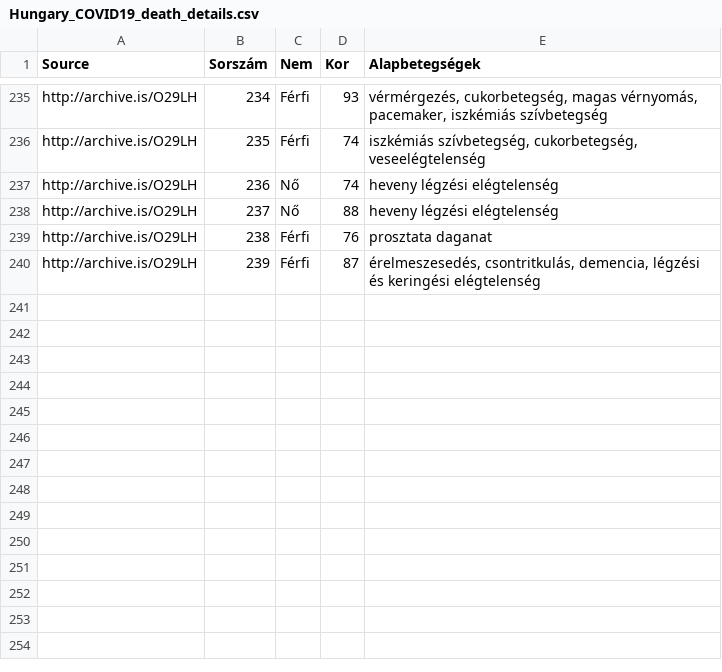
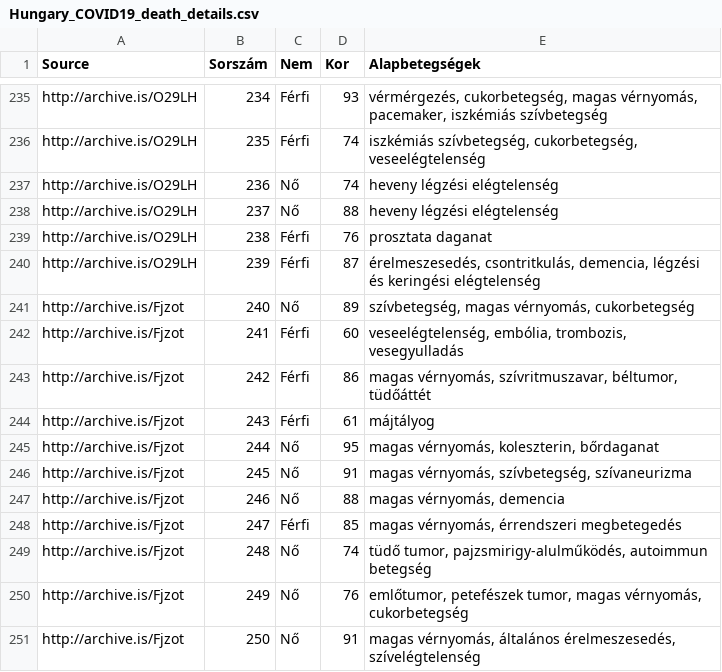
Before and after one commit to nickgon/Hungary-COVID19-Data, a CSV file: Hungary_COVID19_death_details.csv, drawn as a sheet; only a part is shown, gaps mark what is left out.

Commit message:
April 24 Data

```diff
--- a/Hungary_COVID19_death_details.csv
+++ b/Hungary_COVID19_death_details.csv
@@ -240 +240,12 @@ http://archive.is/O29LH,238,Férfi,76,prosztata daganat
 http://archive.is/O29LH,239,Férfi,87,"érelmeszesedés, csontritkulás, demencia, légzési és keringési elégtelenség"
+http://archive.is/Fjzot,240,Nő,89,"szívbetegség, magas vérnyomás, cukorbetegség"
+http://archive.is/Fjzot,241,Férfi,60,"veseelégtelenség, embólia, trombozis, vesegyulladás"
+http://archive.is/Fjzot,242,Férfi,86,"magas vérnyomás, szívritmuszavar, béltumor, tüdőáttét"
+http://archive.is/Fjzot,243,Férfi,61,májtályog
+http://archive.is/Fjzot,244,Nő,95,"magas vérnyomás, koleszterin, bőrdaganat"
+http://archive.is/Fjzot,245,Nő,91,"magas vérnyomás, szívbetegség, szívaneurizma"
+http://archive.is/Fjzot,246,Nő,88,"magas vérnyomás, demencia"
+http://archive.is/Fjzot,247,Férfi,85,"magas vérnyomás, érrendszeri megbetegedés"
+http://archive.is/Fjzot,248,Nő,74,"tüdő tumor, pajzsmirigy-alulműködés, autoimmun betegség"
+http://archive.is/Fjzot,249,Nő,76,"emlőtumor, petefészek tumor, magas vérnyomás, cukorbetegség"
+http://archive.is/Fjzot,250,Nő,91,"magas vérnyomás, általános érelmeszesedés, szívelégtelenség"
```
Also changed, not shown: Hungary_COVID19_data_by_county.csv, Hungary_COVID19_data_total.csv, 1 other file.
